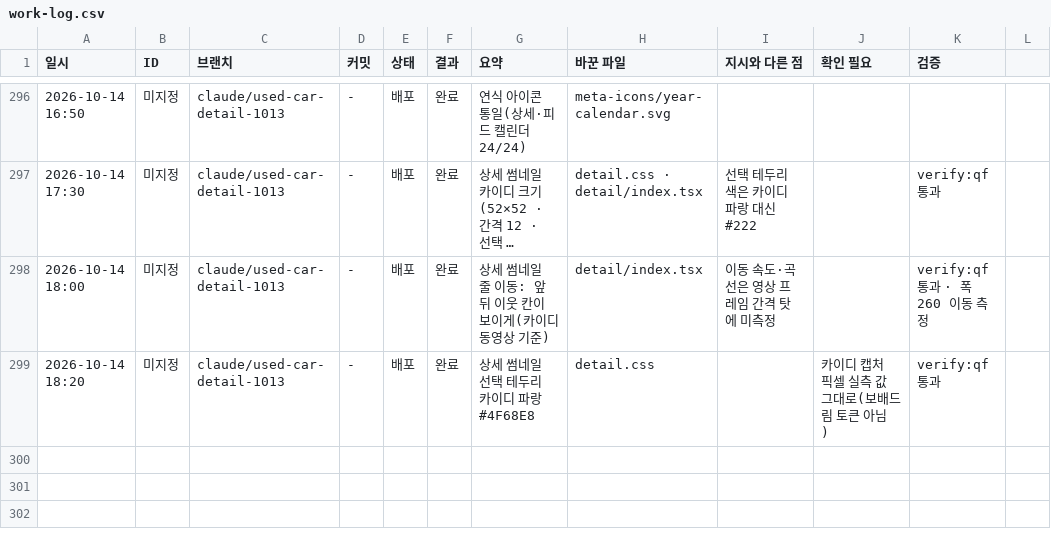
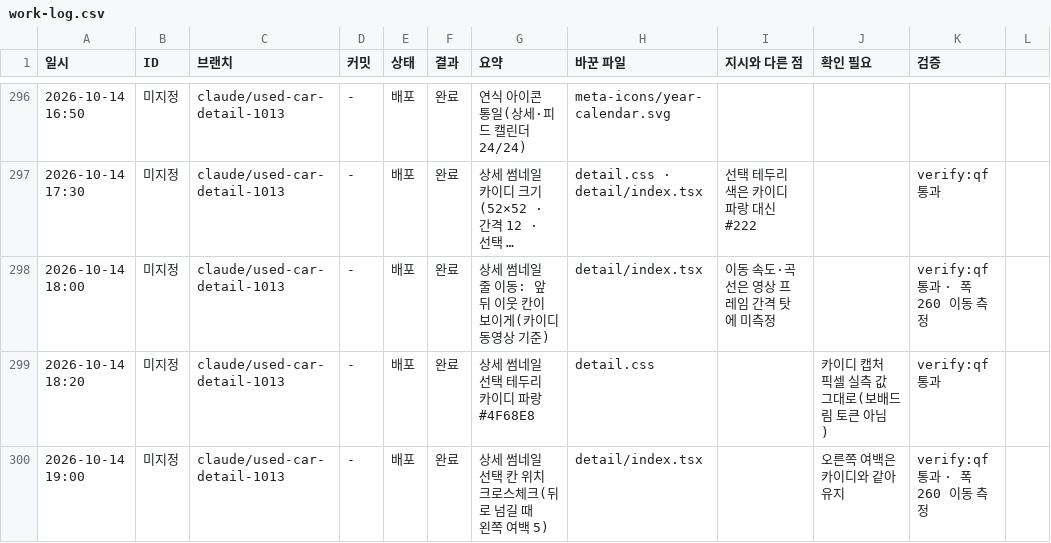
Before and after one commit to bobaekimboae/bobaedream, a CSV file: reports/work-log.csv, drawn as a sheet; only a part is shown, gaps mark what is left out; long unchanged cells end in ….

```diff
--- a/reports/work-log.csv
+++ b/reports/work-log.csv
@@ -299 +299,2 @@
 "2026-10-14 18:20","미지정","claude/used-car-detail-1013","-","배포","완료","상세 썸네일 선택 테두리 카이디 파랑 #4F68E8","detail.css","","카이디 캡처 픽셀 실측 값 그대로(보배드림 토큰 아님)",verify:qf 통과
+"2026-10-14 19:00","미지정","claude/used-car-detail-1013","-","배포","완료","상세 썸네일 선택 칸 위치 크로스체크(뒤로 넘길 때 왼쪽 여백 5)","detail/index.tsx","","오른쪽 여백은 카이디와 같아 유지",verify:qf 통과 · 폭 260 이동 측정
```
Also changed, not shown: 2 other files.
